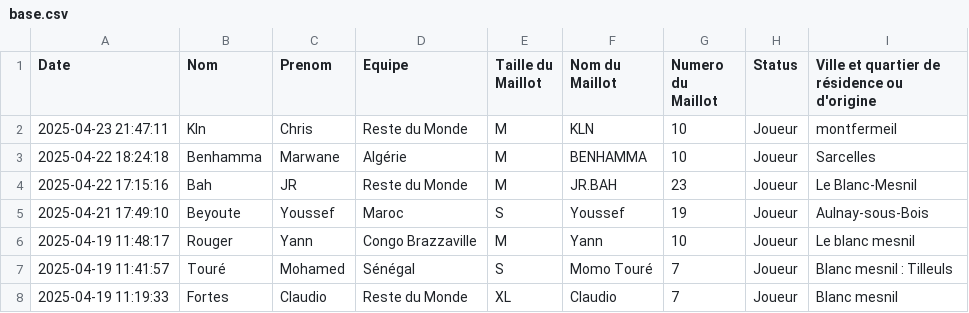
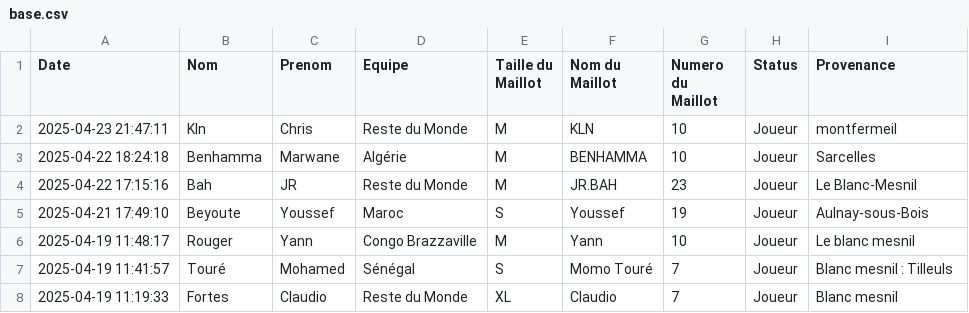
Before and after one commit to redoine-zitouni/african-cup, a CSV file: data/base.csv, drawn as a sheet; only a part is shown.

Commit message:
Update base.csv

```diff
--- a/data/base.csv
+++ b/data/base.csv
@@ -1,2 +1,2 @@
-Date;Nom;Prenom;Equipe;Taille du Maillot;Nom du Maillot;Numero du Maillot;Status;Ville et quartier de résidence ou d'origine
+Date;Nom;Prenom;Equipe;Taille du Maillot;Nom du Maillot;Numero du Maillot;Status;Provenance
 2025-04-23 21:47:11;Kln;Chris;Reste du Monde;M;KLN;10;Joueur;montfermeil
```
